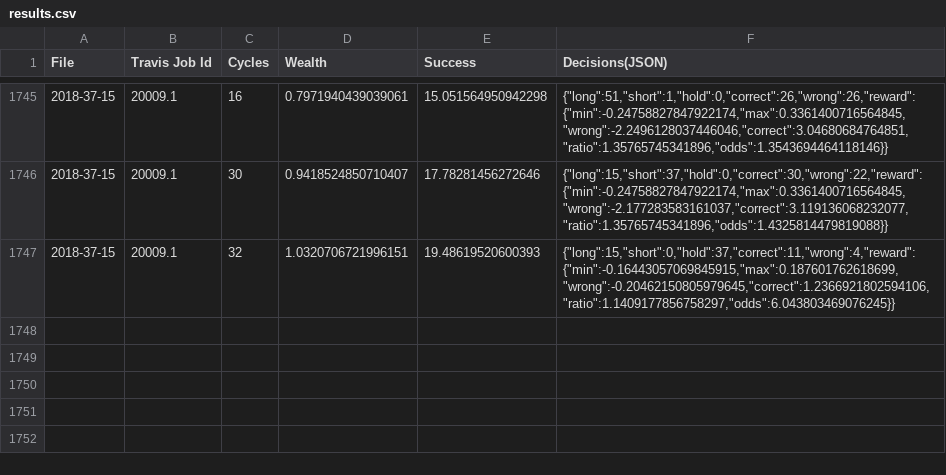
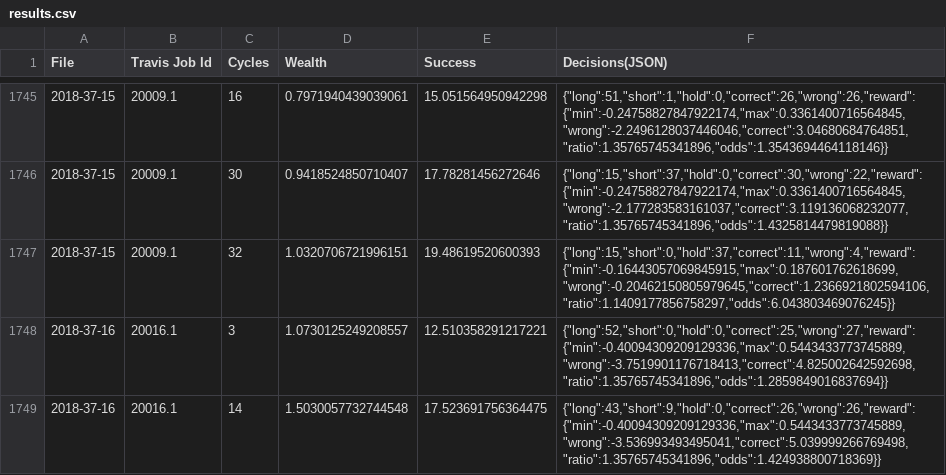
Before and after one commit to openfxbot/openfxbot, a CSV file: results.csv, drawn as a sheet; only a part is shown, gaps mark what is left out.

```diff
--- a/results.csv
+++ b/results.csv
@@ -1747 +1747,3 @@
 2018-37-15,20009.1,32,1.0320706721996151,19.48619520600393,"{""long"":15,""short"":0,""hold"":37,""correct"":11,""wrong"":4,""reward"":{""min"":-0.16443057069845915,""max"":0.187601762618699,""wrong"":-0.20462150805979645,""correct"":1.2366921802594106,""ratio"":1.1409177856758297,""odds"":6.043803469076245}}"
+2018-37-16,20016.1,3,1.0730125249208557,12.510358291217221,"{""long"":52,""short"":0,""hold"":0,""correct"":25,""wrong"":27,""reward"":{""min"":-0.40094309209129336,""max"":0.5443433773745889,""wrong"":-3.7519901176718413,""correct"":4.825002642592698,""ratio"":1.35765745341896,""odds"":1.2859849016837694}}"
+2018-37-16,20016.1,14,1.5030057732744548,17.523691756364475,"{""long"":43,""short"":9,""hold"":0,""correct"":26,""wrong"":26,""reward"":{""min"":-0.40094309209129336,""max"":0.5443433773745889,""wrong"":-3.536993493495041,""correct"":5.039999266769498,""ratio"":1.35765745341896,""odds"":1.424938800718369}}"
```
Also changed, not shown: 1 other file.
